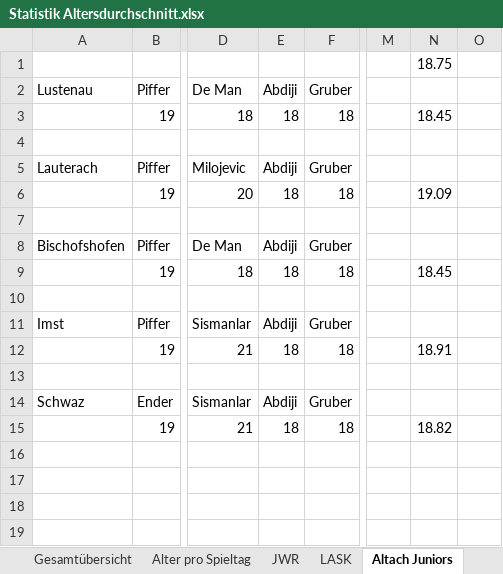
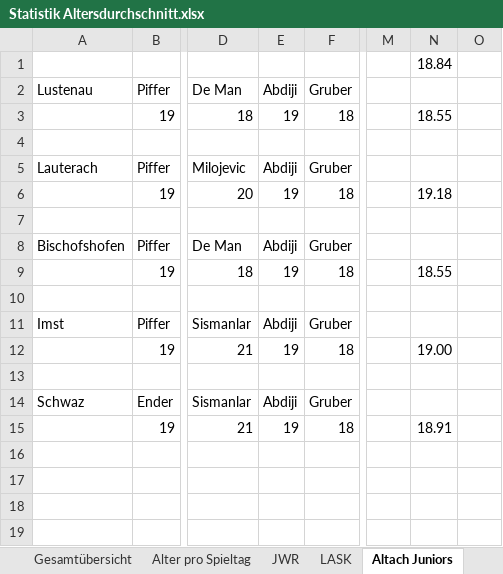
Before and after one commit to mariodemmelbauer/jwr-altersstatistik-dashboard, an Excel workbook: Statistik Altersdurchschnitt.xlsx, sheet Altach Juniors, drawn as a sheet; only a part is shown, gaps mark what is left out; values as stored, in another font and other column widths than the file's, no borders; charts and pictures not drawn; the diff names each change by its address in the sheet, - before the commit and + after, or states it on an @@ line.

```diff
--- a/Statistik Altersdurchschnitt.xlsx (sheet Altach Juniors)
+++ b/Statistik Altersdurchschnitt.xlsx (sheet Altach Juniors)
-N1: 18.75
+N1: 18.84
-E3: 18
+E3: 19
-N3: 18.45
+N3: 18.55
-E6: 18
+E6: 19
-N6: 19.09
+N6: 19.18
-E9: 18
+E9: 19
-N9: 18.45
+N9: 18.55
-E12: 18
+E12: 19
-N12: 18.91
+N12: 19.00
-E15: 18
+E15: 19
-N15: 18.82
+N15: 18.91
```
Also changed, not shown: sheet WAC, sheet JWR, sheet LASK, sheet Alter pro Spieltag, sheet Rapid, sheet Gesamtübersicht, charts or pictures.
